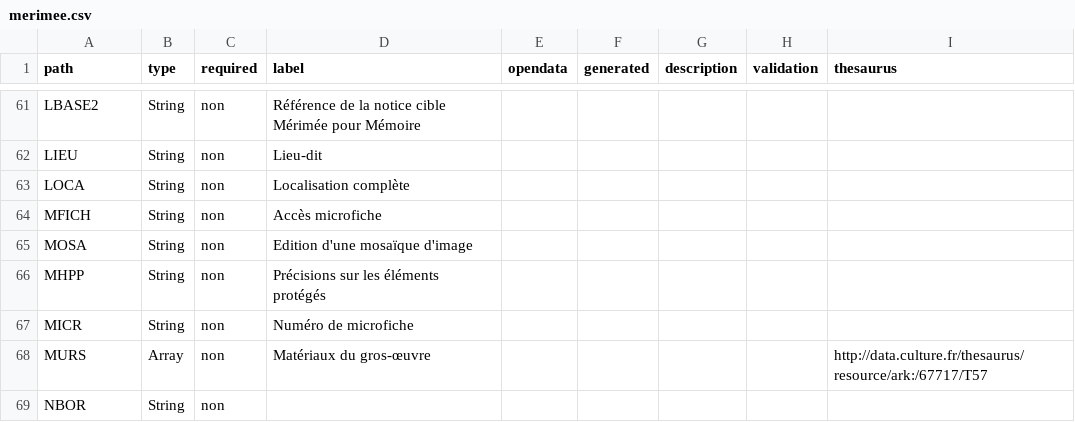
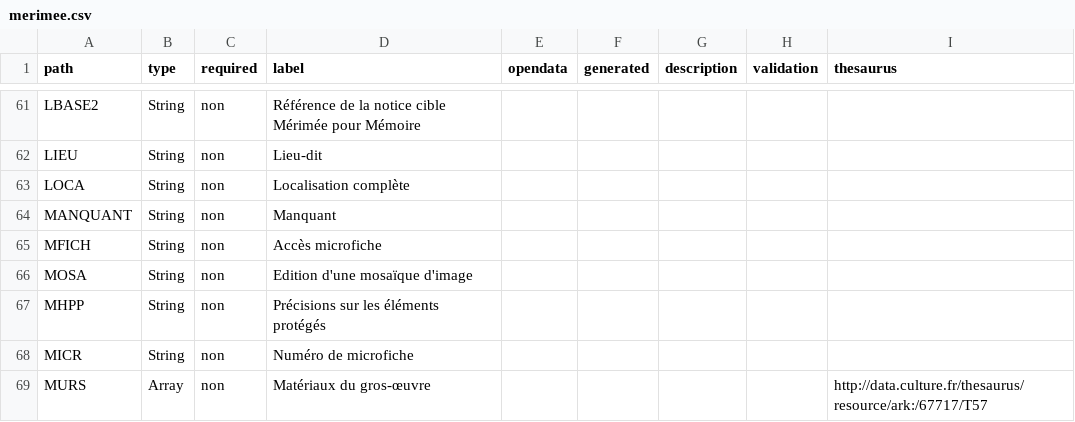
Before and after one commit to betagouv/pop, a CSV file: apps/api/csv/merimee.csv, drawn as a sheet; only a part is shown, gaps mark what is left out; the shorter side is filled out with more unchanged rows; the diff names each change by its address in the sheet, - before the commit and + after, or states it on an @@ line.

Commit message:
add manquant

```diff
--- a/apps/api/csv/merimee.csv
+++ b/apps/api/csv/merimee.csv
+row 64: MANQUANT | String | non | Manquant
```
Also changed, not shown: apps/api/csv/joconde.csv, apps/api/csv/palissy.csv, 8 other files.
